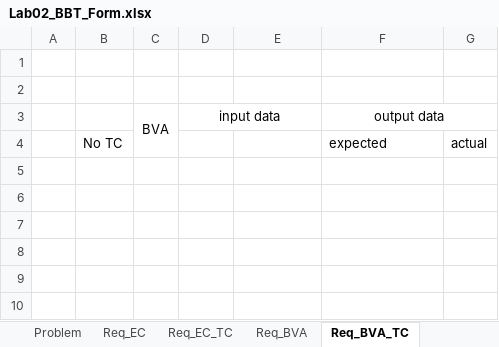
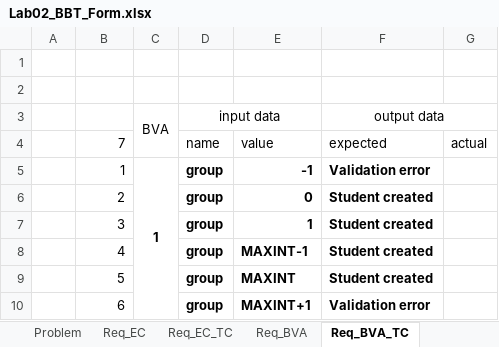
Before and after one commit to AndreiPetrusMihai/SSVV, an Excel workbook: docs/Lab2/TakeHome/Lab02_BBT_Form.xlsx, sheet Req_BVA_TC, drawn as a sheet; values as stored, in another font and other column widths than the file's, no borders; removed rows and columns are numbered as before the commit, all else as after; the diff names each change by its address in the sheet, - before the commit and + after, or states it on an @@ line.

```diff
--- a/docs/Lab2/TakeHome/Lab02_BBT_Form.xlsx (sheet Req_BVA_TC)
+++ b/docs/Lab2/TakeHome/Lab02_BBT_Form.xlsx (sheet Req_BVA_TC)
-row 4:  | No TC |  |  |  | expected | actual
+row 4:  | 7 |  | name | value | expected | actual
+row 5:  | 1 | 1 | group | -1 | Validation error
+row 6:  | 2 |  | group | 0 | Student created
+row 7:  | 3 |  | group | 1 | Student created
+row 8:  | 4 |  | group | MAXINT-1 | Student created
+row 9:  | 5 |  | group | MAXINT | Student created
+row 10:  | 6 |  | group | MAXINT+1 | Validation error
```
Also changed, not shown: sheet Req_EC_BVA_all_TC, sheet Req_BVA, sheet Req_EC_TC, 1 other file.
